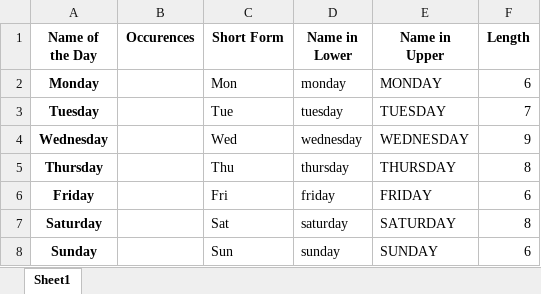
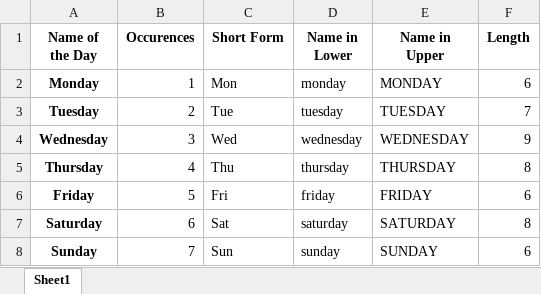
Before and after one commit to Snehasahu6814/Assignment2, an Excel workbook: days_info_dict.xlsx, sheet Sheet1, drawn as a sheet; values as stored, in another font and other column widths than the file's, no borders; the diff names each change by its address in the sheet, - before the commit and + after, or states it on an @@ line.

```diff
--- a/days_info_dict.xlsx (sheet Sheet1)
+++ b/days_info_dict.xlsx (sheet Sheet1)
-B2 (Occurences): (empty)
+B2 (Occurences): 1
-B3 (Occurences): (empty)
+B3 (Occurences): 2
-B4 (Occurences): (empty)
+B4 (Occurences): 3
-B5 (Occurences): (empty)
+B5 (Occurences): 4
-B6 (Occurences): (empty)
+B6 (Occurences): 5
-B7 (Occurences): (empty)
+B7 (Occurences): 6
-B8 (Occurences): (empty)
+B8 (Occurences): 7
```
Also changed, not shown: Employee_Personal_Details.xlsx, 5 other files.
